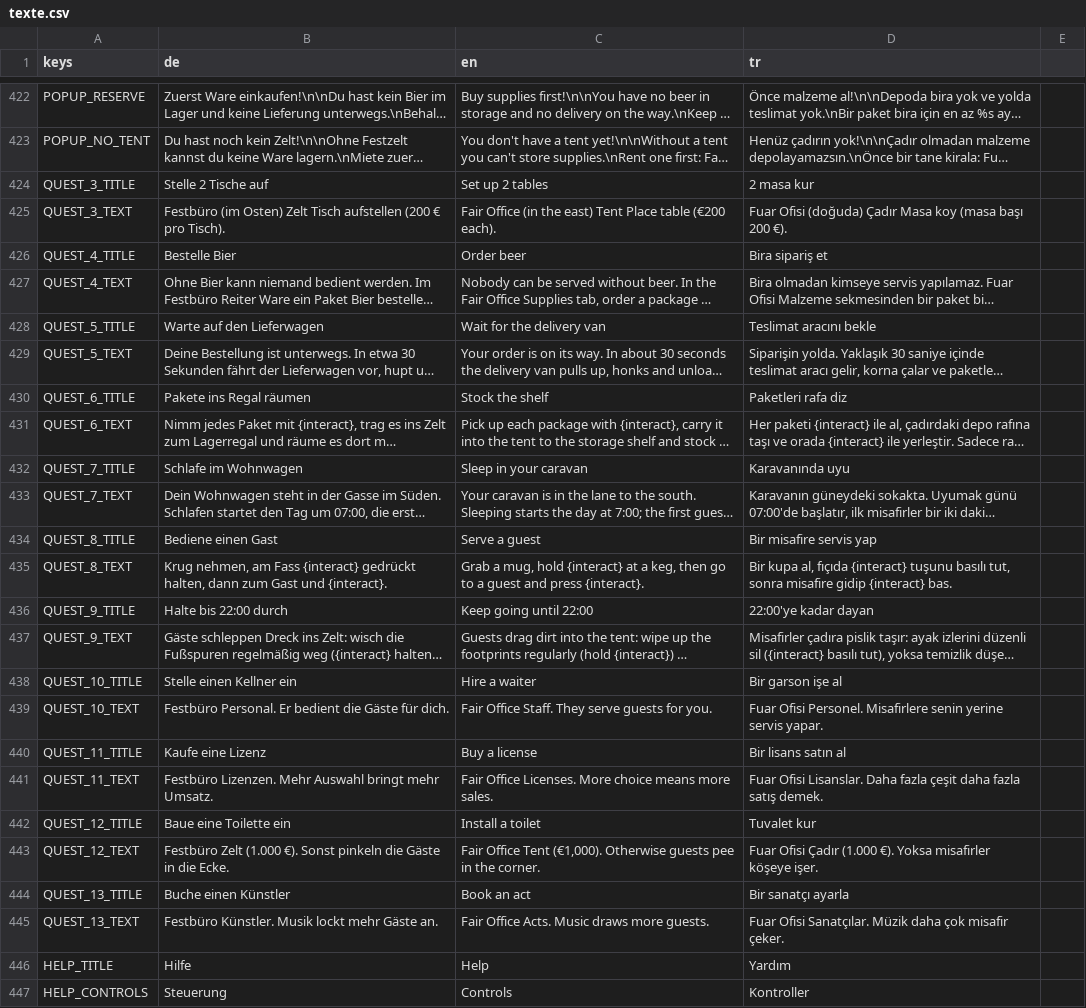
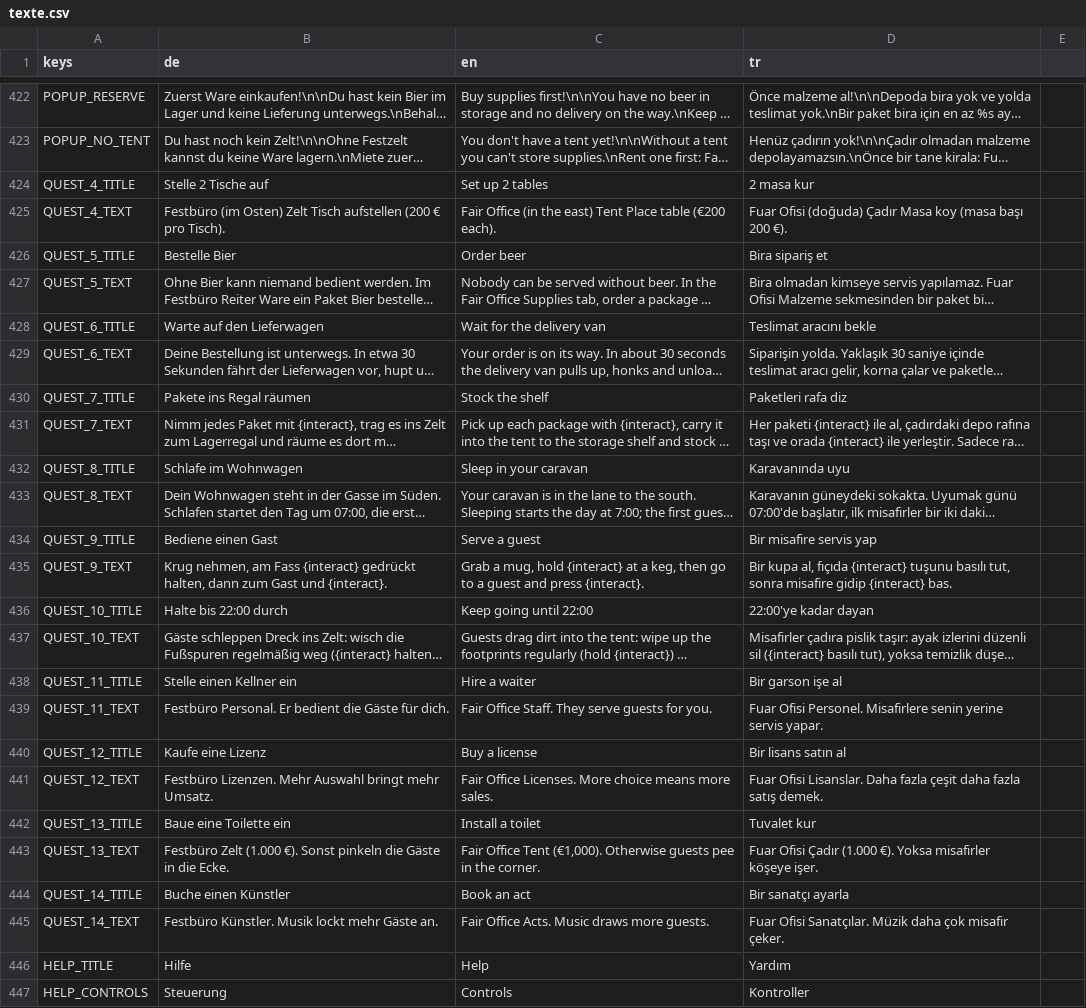
Before and after one commit to sysexperts/oktoberfest, a CSV file: locale/texte.csv, drawn as a sheet; only a part is shown, gaps mark what is left out; long unchanged cells end in …; the diff covers the shown part only; the diff names each change by its address in the sheet, - before the commit and + after, or states it on an @@ line.

```diff
--- a/locale/texte.csv
+++ b/locale/texte.csv
-A424 (keys): QUEST_3_TITLE
+A424 (keys): QUEST_4_TITLE
-A425 (keys): QUEST_3_TEXT
+A425 (keys): QUEST_4_TEXT
-A426 (keys): QUEST_4_TITLE
+A426 (keys): QUEST_5_TITLE
-A427 (keys): QUEST_4_TEXT
+A427 (keys): QUEST_5_TEXT
-A428 (keys): QUEST_5_TITLE
+A428 (keys): QUEST_6_TITLE
-A429 (keys): QUEST_5_TEXT
+A429 (keys): QUEST_6_TEXT
-A430 (keys): QUEST_6_TITLE
+A430 (keys): QUEST_7_TITLE
-A431 (keys): QUEST_6_TEXT
+A431 (keys): QUEST_7_TEXT
-A432 (keys): QUEST_7_TITLE
+A432 (keys): QUEST_8_TITLE
-A433 (keys): QUEST_7_TEXT
+A433 (keys): QUEST_8_TEXT
-A434 (keys): QUEST_8_TITLE
+A434 (keys): QUEST_9_TITLE
-A435 (keys): QUEST_8_TEXT
+A435 (keys): QUEST_9_TEXT
-A436 (keys): QUEST_9_TITLE
+A436 (keys): QUEST_10_TITLE
-A437 (keys): QUEST_9_TEXT
+A437 (keys): QUEST_10_TEXT
-A438 (keys): QUEST_10_TITLE
+A438 (keys): QUEST_11_TITLE
-A439 (keys): QUEST_10_TEXT
+A439 (keys): QUEST_11_TEXT
-A440 (keys): QUEST_11_TITLE
+A440 (keys): QUEST_12_TITLE
-A441 (keys): QUEST_11_TEXT
+A441 (keys): QUEST_12_TEXT
-A442 (keys): QUEST_12_TITLE
+A442 (keys): QUEST_13_TITLE
-A443 (keys): QUEST_12_TEXT
+A443 (keys): QUEST_13_TEXT
-A444 (keys): QUEST_13_TITLE
+A444 (keys): QUEST_14_TITLE
-A445 (keys): QUEST_13_TEXT
+A445 (keys): QUEST_14_TEXT
```
Also changed, not shown: 13 added rows and 4 edited cells elsewhere in this file, 18 other files.
